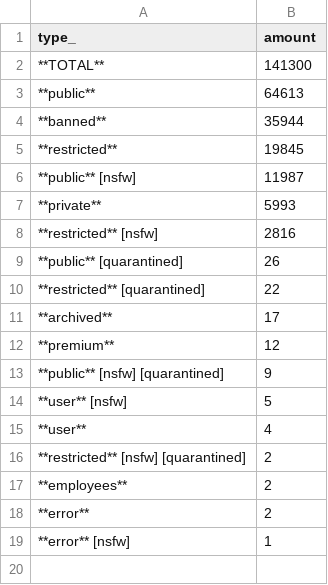
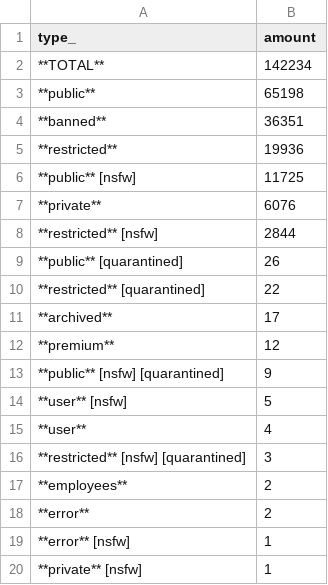
Before and after one commit to fedecalendino/reddit-graph-releases, a CSV file: csv/subreddits_by_type.csv, drawn as a sheet.

```diff
--- a/csv/subreddits_by_type.csv
+++ b/csv/subreddits_by_type.csv
@@ -1,9 +1,9 @@
 type_,amount
-**TOTAL**,141300
-**public**,64613
-**banned**,35944
-**restricted**,19845
-**public** [nsfw],11987
-**private**,5993
-**restricted** [nsfw],2816
+**TOTAL**,142234
+**public**,65198
+**banned**,36351
+**restricted**,19936
+**public** [nsfw],11725
+**private**,6076
+**restricted** [nsfw],2844
 **public** [quarantined],26
@@ -15,3 +15,3 @@ type_,amount
 **user**,4
-**restricted** [nsfw] [quarantined],2
+**restricted** [nsfw] [quarantined],3
 **employees**,2
@@ -19 +19,2 @@ type_,amount
 **error** [nsfw],1
+**private** [nsfw],1
```
Also changed, not shown: 2 other files.
